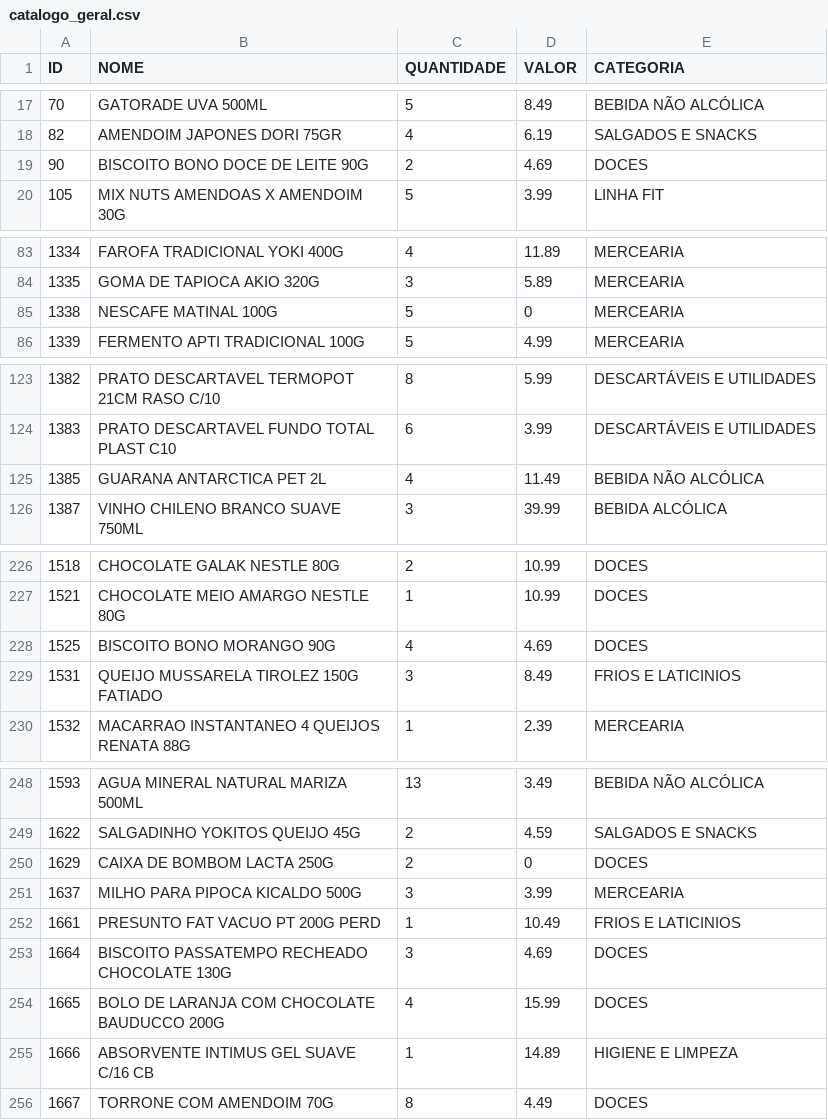
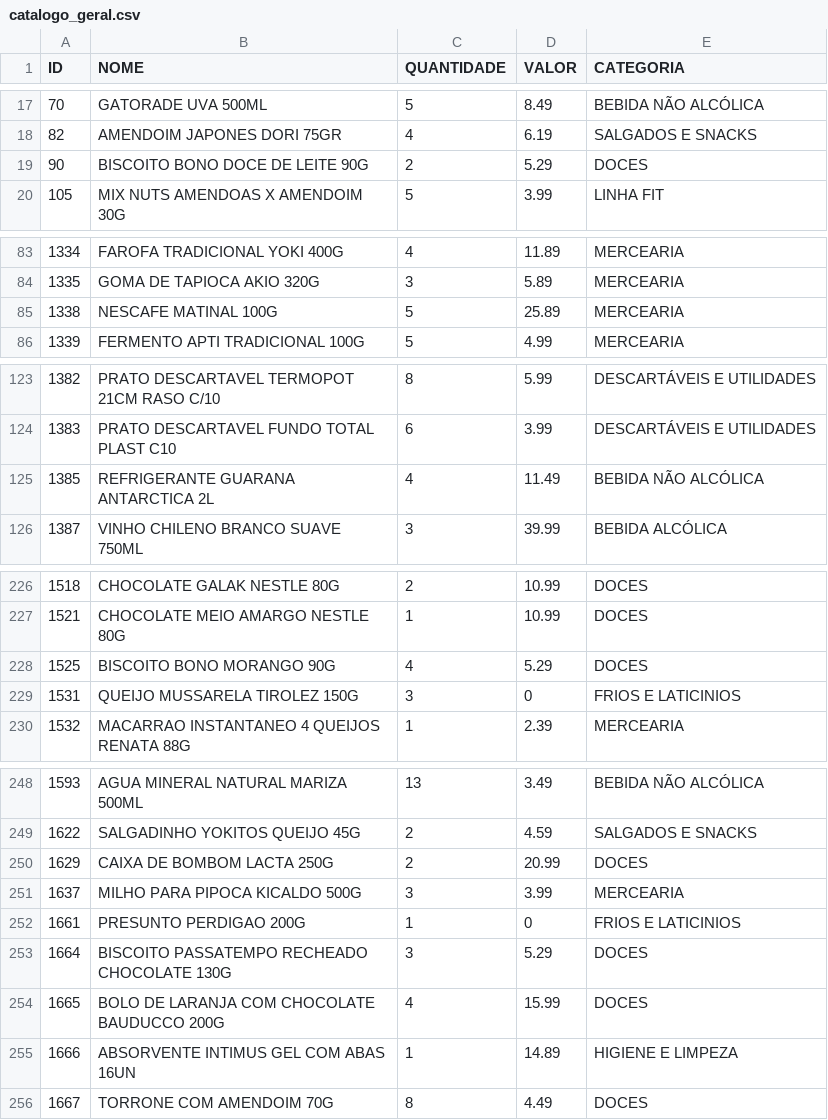
Before and after one commit to guicobracraft-prog/PesquisadeMercado, a CSV file: catalogo_geral.csv, drawn as a sheet; only a part is shown, gaps mark what is left out; the diff covers the shown part only.

```diff
--- a/catalogo_geral.csv
+++ b/catalogo_geral.csv
@@ -18,3 +18,3 @@ ID;NOME;QUANTIDADE;VALOR;CATEGORIA
 82;AMENDOIM JAPONES DORI 75GR;4;6.19;SALGADOS E SNACKS
-90;BISCOITO BONO DOCE DE LEITE 90G;2;4.69;DOCES
+90;BISCOITO BONO DOCE DE LEITE 90G;2;5.29;DOCES
 105;MIX NUTS AMENDOAS X AMENDOIM 30G;5;3.99;LINHA FIT
@@ -84,3 +84,3 @@ ID;NOME;QUANTIDADE;VALOR;CATEGORIA
 1335;GOMA DE TAPIOCA AKIO 320G;3;5.89;MERCEARIA
-1338;NESCAFE MATINAL 100G;5;0;MERCEARIA
+1338;NESCAFE MATINAL 100G;5;25.89;MERCEARIA
 1339;FERMENTO APTI TRADICIONAL 100G;5;4.99;MERCEARIA
@@ -124,3 +124,3 @@ ID;NOME;QUANTIDADE;VALOR;CATEGORIA
 1383;PRATO DESCARTAVEL FUNDO TOTAL PLAST C10;6;3.99;DESCARTÁVEIS E UTILIDADES
-1385;GUARANA ANTARCTICA PET 2L;4;11.49;BEBIDA NÃO ALCÓLICA
+1385;REFRIGERANTE GUARANA ANTARCTICA 2L;4;11.49;BEBIDA NÃO ALCÓLICA
 1387;VINHO CHILENO BRANCO SUAVE 750ML;3;39.99;BEBIDA ALCÓLICA
@@ -227,4 +227,4 @@ ID;NOME;QUANTIDADE;VALOR;CATEGORIA
 1521;CHOCOLATE MEIO AMARGO NESTLE 80G;1;10.99;DOCES
-1525;BISCOITO BONO MORANGO 90G;4;4.69;DOCES
-1531;QUEIJO MUSSARELA TIROLEZ 150G FATIADO;3;8.49;FRIOS E LATICINIOS
+1525;BISCOITO BONO MORANGO 90G;4;5.29;DOCES
+1531;QUEIJO MUSSARELA TIROLEZ 150G;3;0;FRIOS E LATICINIOS
 1532;MACARRAO INSTANTANEO 4 QUEIJOS RENATA 88G;1;2.39;MERCEARIA
@@ -249,8 +249,8 @@ ID;NOME;QUANTIDADE;VALOR;CATEGORIA
 1622;SALGADINHO YOKITOS QUEIJO 45G;2;4.59;SALGADOS E SNACKS
-1629;CAIXA DE BOMBOM LACTA 250G;2;0;DOCES
+1629;CAIXA DE BOMBOM LACTA 250G;2;20.99;DOCES
 1637;MILHO PARA PIPOCA KICALDO 500G;3;3.99;MERCEARIA
-1661;PRESUNTO FAT VACUO PT 200G PERD;1;10.49;FRIOS E LATICINIOS
-1664;BISCOITO PASSATEMPO RECHEADO CHOCOLATE 130G;3;4.69;DOCES
+1661;PRESUNTO PERDIGAO 200G;1;0;FRIOS E LATICINIOS
+1664;BISCOITO PASSATEMPO RECHEADO CHOCOLATE 130G;3;5.29;DOCES
 1665;BOLO DE LARANJA COM CHOCOLATE BAUDUCCO 200G;4;15.99;DOCES
-1666;ABSORVENTE INTIMUS GEL SUAVE C/16 CB;1;14.89;HIGIENE E LIMPEZA
+1666;ABSORVENTE INTIMUS GEL COM ABAS 16UN;1;14.89;HIGIENE E LIMPEZA
 1667;TORRONE COM AMENDOIM 70G;8;4.49;DOCES
```
Also changed, not shown: 2 edited cells elsewhere in this file, catalogo_por_categoria.csv, 3 other files.
